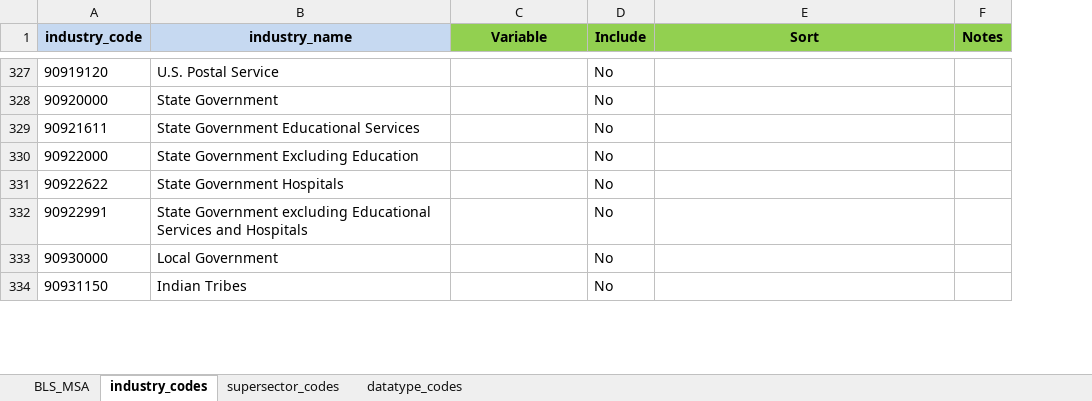
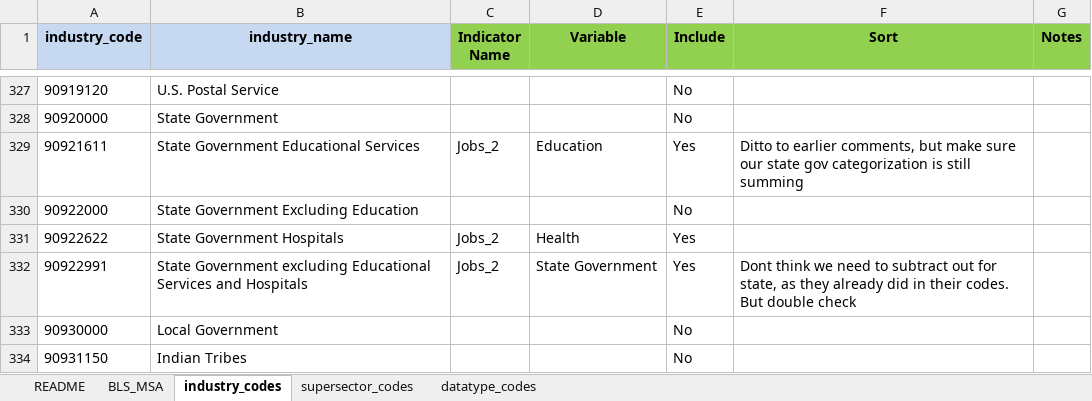
Before and after one commit to SACOG/Regional-Monitoring, an Excel workbook: Indicator_Gen/Python Code/BLS/config/BLS_State and Area Employment_Series ID Codes.xlsx, sheet industry_codes, drawn as a sheet; only a part is shown, gaps mark what is left out; values as stored, in another font and other column widths than the file's, no borders; addresses are those after the commit; the diff covers the shown part only; the diff names each change by its address in the sheet, - before the commit and + after, or states it on an @@ line.

Commit message:
Overhaul of the ACS Configuration File, update BLS config file, need to fix population weighting process

```diff
--- a/Indicator_Gen/Python Code/BLS/config/BLS_State and Area Employment_Series ID Codes.xlsx (sheet industry_codes)
+++ b/Indicator_Gen/Python Code/BLS/config/BLS_State and Area Employment_Series ID Codes.xlsx (sheet industry_codes)
+sheet tab: README
+column C (Indicator Name), rows 329-332: Jobs_2 |  | Jobs_2 | Jobs_2
-D329 (Variable): (empty)
+D329 (Variable): Education
-E329 (Include): No
+E329 (Include): Yes
-F329 (Sort): (empty)
+F329 (Sort): Ditto to earlier comments, but make sure our state gov categorization is still summing
-D331 (Variable): (empty)
+D331 (Variable): Health
-E331:E332 (Include): No
+E331:E332 (Include): Yes
-D332 (Variable): (empty)
+D332 (Variable): State Government
-F332 (Sort): (empty)
+F332 (Sort): Dont think we need to subtract out for state, as they already did in their codes. But double check
```
Also changed, not shown: 58 edited cells and cell formats elsewhere in this sheet, sheet supersector_codes, sheet datatype_codes, 11 other files.
